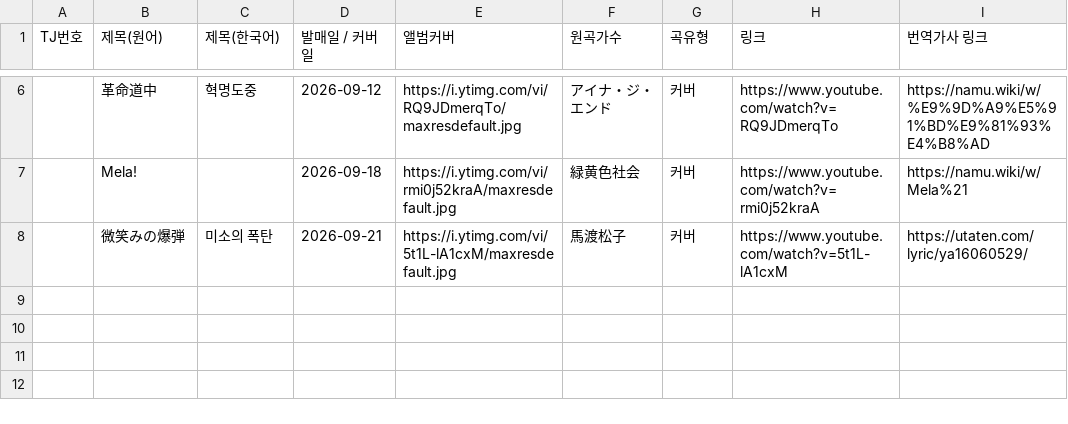
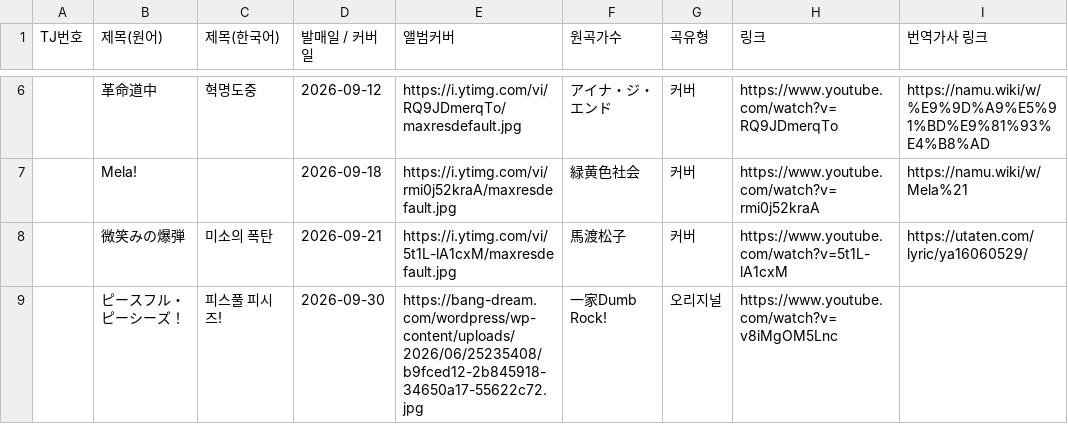
Before and after one commit to bandorigall/bandori_songs.github.io, a CSV file: ikkadumbrock.csv, drawn as a sheet; only a part is shown, gaps mark what is left out; the diff names each change by its address in the sheet, - before the commit and + after, or states it on an @@ line.

```diff
--- a/ikkadumbrock.csv
+++ b/ikkadumbrock.csv
+row 9:  | ピースフル・ピーシーズ！ | 피스풀 피시즈! | 2026-09-30 | https://bang-dream.com/wordpress/wp-content/uploads/2026/06/25235408/b9fced12-2b845918-34650a17-55622c72.jpg | 一家Dumb Rock! | 오리지널 | https://www.youtube.com/watch?v=v8iMgOM5Lnc
```
Also changed, not shown: millsage.csv, yumemita.csv.
